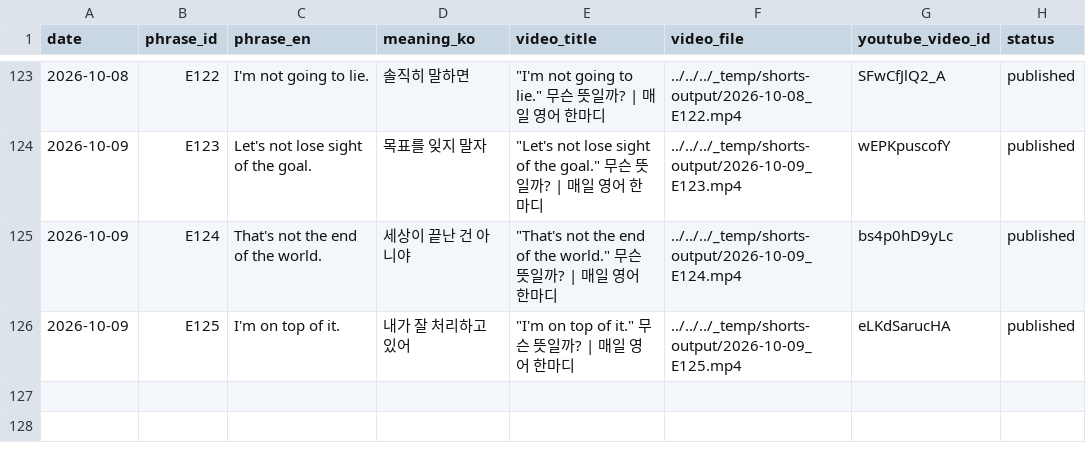
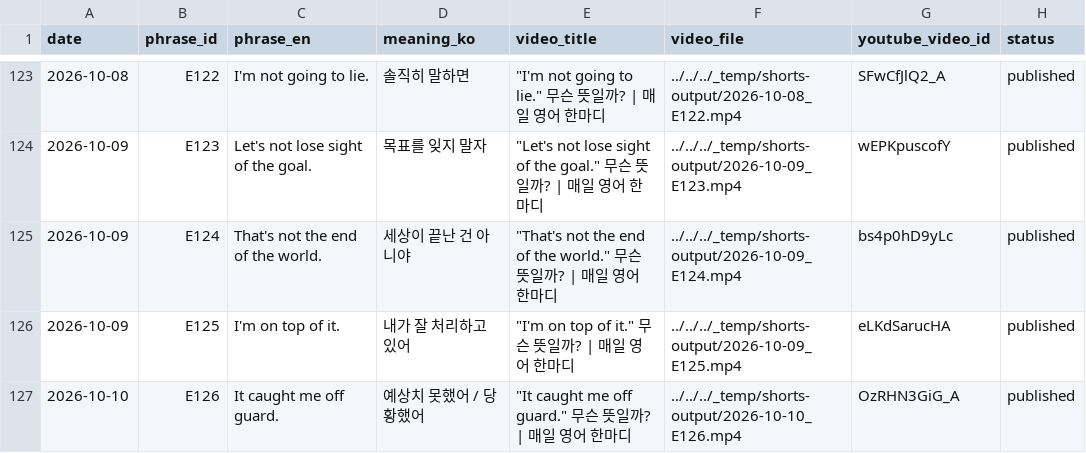
Before and after one commit to 1230-png/Soop1230, a CSV file: channel_200y3b/used_log.csv, drawn as a sheet; only a part is shown, gaps mark what is left out.

```diff
--- a/channel_200y3b/used_log.csv
+++ b/channel_200y3b/used_log.csv
@@ -126 +126,2 @@ date,phrase_id,phrase_en,meaning_ko,video_title,video_file,youtube_video_id,stat
 2026-10-09,E125,I'm on top of it.,내가 잘 처리하고 있어,"""I'm on top of it."" 무슨 뜻일까? | 매일 영어 한마디",../../../_temp/shorts-output/2026-10-09_E125.mp4,eLKdSarucHA,published
+2026-10-10,E126,It caught me off guard.,예상치 못했어 / 당황했어,"""It caught me off guard."" 무슨 뜻일까? | 매일 영어 한마디",../../../_temp/shorts-output/2026-10-10_E126.mp4,OzRHN3GiG_A,published
```
